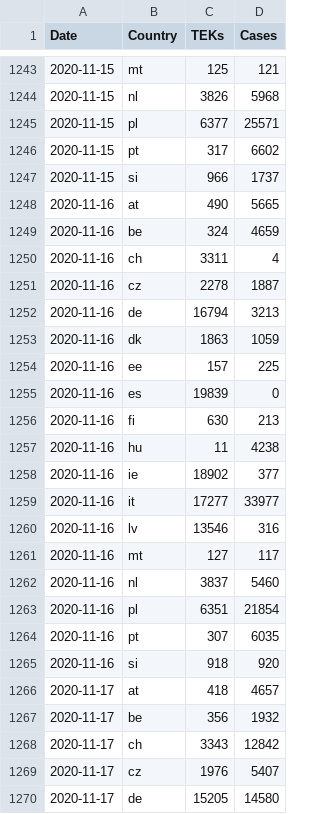
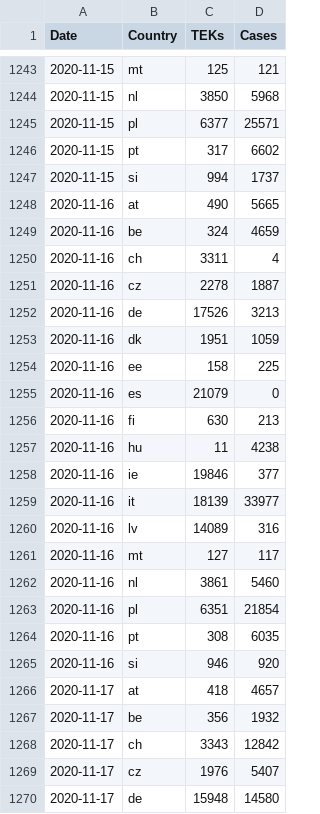
Before and after one commit to damaarten/en-collect-teks, a CSV file: tek-times.csv, drawn as a sheet; only a part is shown, gaps mark what is left out; the diff covers the shown part only.

```diff
--- a/tek-times.csv
+++ b/tek-times.csv
@@ -1243,6 +1243,6 @@ Date,Country,TEKs,Cases
 2020-11-15,mt,125,121
-2020-11-15,nl,3826,5968
+2020-11-15,nl,3850,5968
 2020-11-15,pl,6377,25571
 2020-11-15,pt,317,6602
-2020-11-15,si,966,1737
+2020-11-15,si,994,1737
 2020-11-16,at,490,5665
@@ -1251,16 +1251,16 @@ Date,Country,TEKs,Cases
 2020-11-16,cz,2278,1887
-2020-11-16,de,16794,3213
-2020-11-16,dk,1863,1059
-2020-11-16,ee,157,225
-2020-11-16,es,19839,0
+2020-11-16,de,17526,3213
+2020-11-16,dk,1951,1059
+2020-11-16,ee,158,225
+2020-11-16,es,21079,0
 2020-11-16,fi,630,213
 2020-11-16,hu,11,4238
-2020-11-16,ie,18902,377
-2020-11-16,it,17277,33977
-2020-11-16,lv,13546,316
+2020-11-16,ie,19846,377
+2020-11-16,it,18139,33977
+2020-11-16,lv,14089,316
 2020-11-16,mt,127,117
-2020-11-16,nl,3837,5460
+2020-11-16,nl,3861,5460
 2020-11-16,pl,6351,21854
-2020-11-16,pt,307,6035
-2020-11-16,si,918,920
+2020-11-16,pt,308,6035
+2020-11-16,si,946,920
 2020-11-17,at,418,4657
@@ -1269,2 +1269,2 @@ Date,Country,TEKs,Cases
 2020-11-17,cz,1976,5407
-2020-11-17,de,15205,14580
+2020-11-17,de,15948,14580
```
Also changed, not shown: 2 added rows and 143 edited cells elsewhere in this file.
